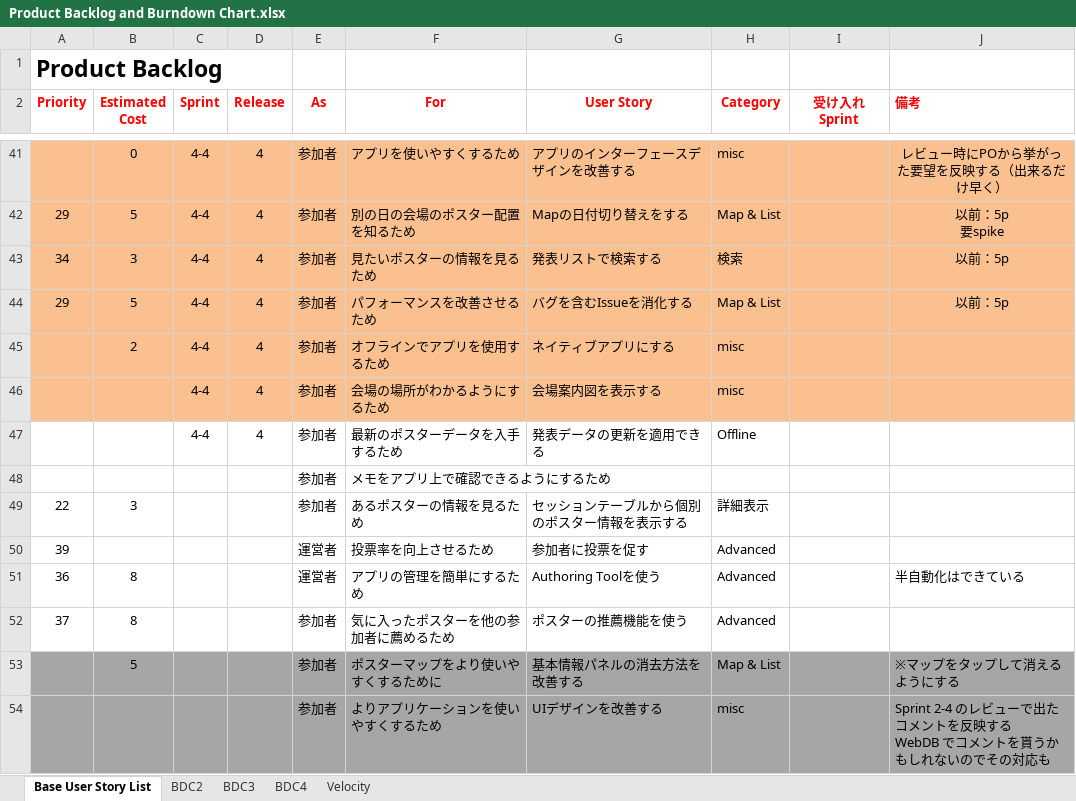
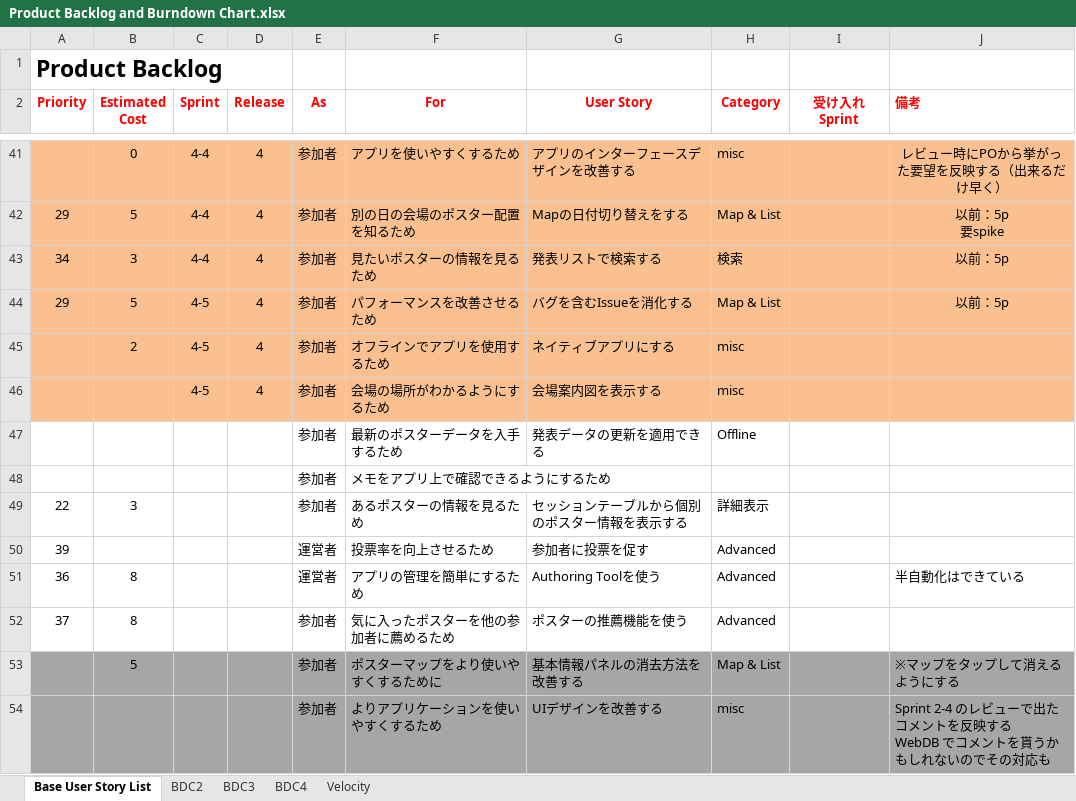
Before and after one commit to Tsukuba-SAY/documents, an Excel workbook: Product Backlog and Burndown Chart.xlsx, sheet Base User Story List, drawn as a sheet; only a part is shown, gaps mark what is left out; values as stored, in another font and other column widths than the file's, no borders; the diff names each change by its address in the sheet, - before the commit and + after, or states it on an @@ line.

Commit message:
Sprint4-4であやるストーリーを明確化

```diff
--- a/Product Backlog and Burndown Chart.xlsx (sheet Base User Story List)
+++ b/Product Backlog and Burndown Chart.xlsx (sheet Base User Story List)
-C44:C46 (Sprint): 4-4
+C44:C46 (Sprint): 4-5
-C47 (Sprint): 4-4
+C47 (Sprint): (empty)
-D47 (Release): 4
+D47 (Release): (empty)
```
Also changed, not shown: sheet BDC4, charts or pictures.
